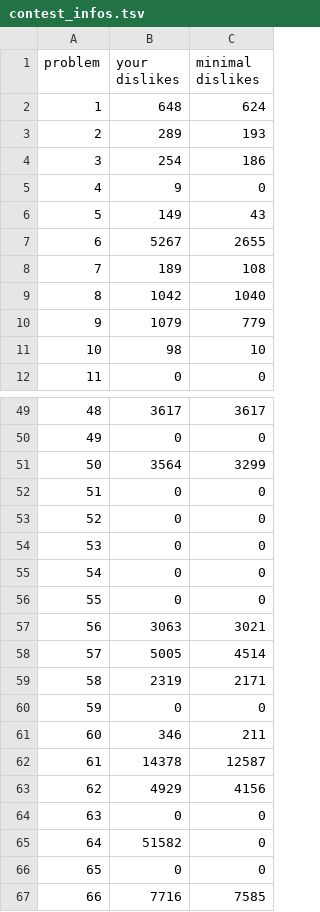
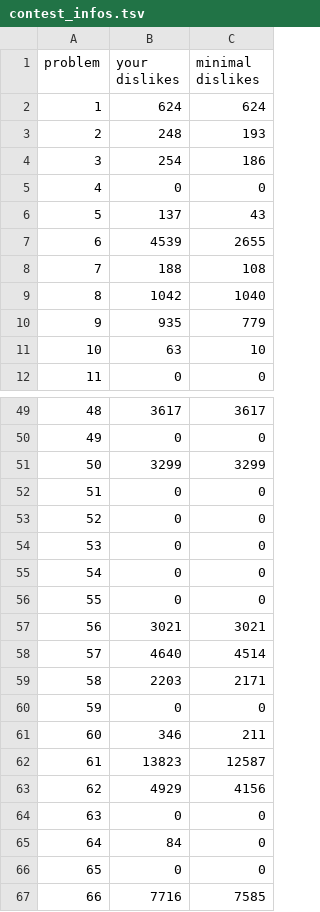
Before and after one commit to nodchip/icfpc2021, a TSV file: www/contest_infos.tsv, drawn as a sheet; only a part is shown, gaps mark what is left out; the diff covers the shown part only.

```diff
--- a/www/contest_infos.tsv
+++ b/www/contest_infos.tsv
@@ -1,12 +1,12 @@
 problem	your dislikes	minimal dislikes
-1	648	624
-2	289	193
+1	624	624
+2	248	193
 3	254	186
-4	9	0
-5	149	43
-6	5267	2655
-7	189	108
+4	0	0
+5	137	43
+6	4539	2655
+7	188	108
 8	1042	1040
-9	1079	779
-10	98	10
+9	935	779
+10	63	10
 11	0	0
@@ -50,3 +50,3 @@ problem	your dislikes	minimal dislikes
 49	0	0
-50	3564	3299
+50	3299	3299
 51	0	0
@@ -56,11 +56,11 @@ problem	your dislikes	minimal dislikes
 55	0	0
-56	3063	3021
-57	5005	4514
-58	2319	2171
+56	3021	3021
+57	4640	4514
+58	2203	2171
 59	0	0
 60	346	211
-61	14378	12587
+61	13823	12587
 62	4929	4156
 63	0	0
-64	51582	0
+64	84	0
 65	0	0
```
Also changed, not shown: 33 edited cells elsewhere in this file, 1 other file.
